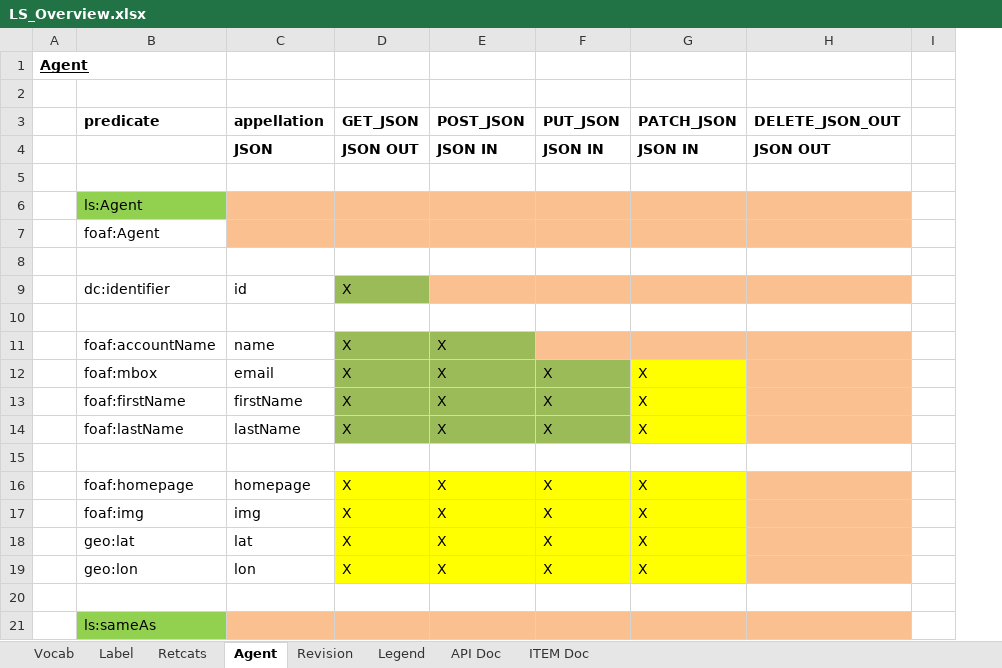
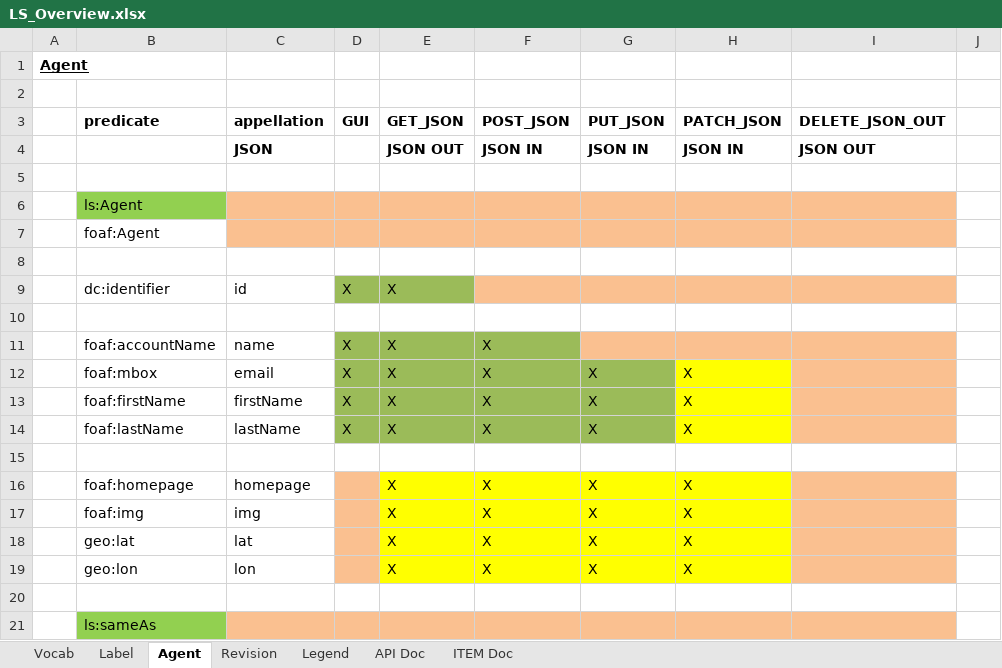
Before and after one commit to mainzed/labelingsystem-server, an Excel workbook: doc/LS_Overview.xlsx, sheet Agent, drawn as a sheet; only a part is shown; values as stored, in another font and other column widths than the file's, no borders; the diff names each change by its address in the sheet, - before the commit and + after, or states it on an @@ line.

```diff
--- a/doc/LS_Overview.xlsx (sheet Agent)
+++ b/doc/LS_Overview.xlsx (sheet Agent)
-sheet tab: Retcats
+column D (GUI), rows 9-14: X |  | X | X | X | X
```
Also changed, not shown: sheet API Doc, sheet ITEM Doc, sheet Vocab, sheet Label, 3 other files.
